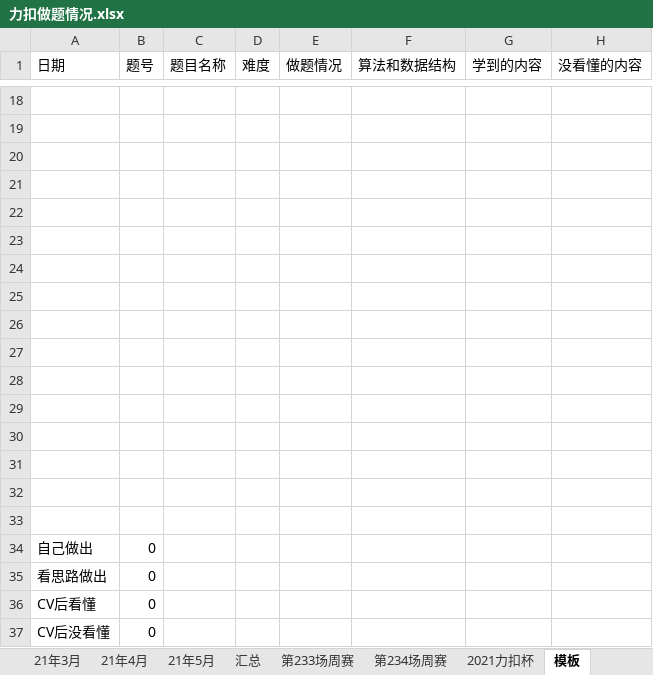
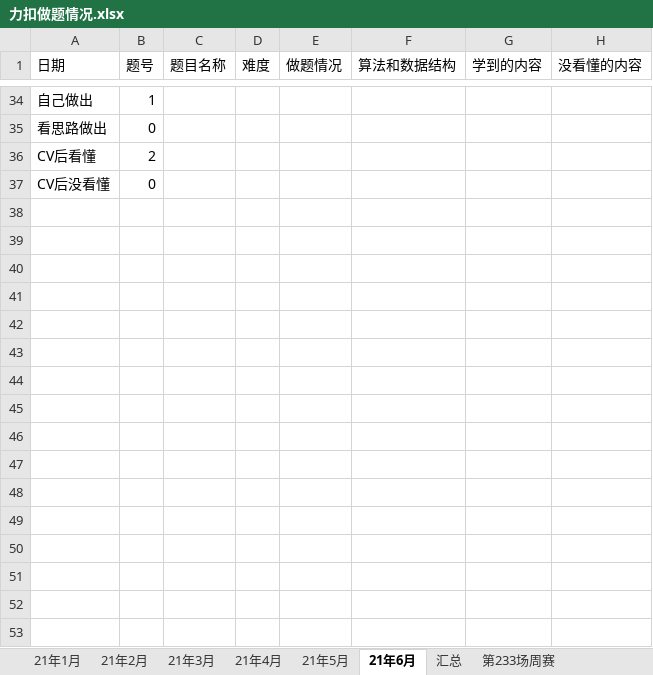
Before and after one commit to S-N-O-R-L-A-X/leetcode, an Excel workbook: 力扣做题情况.xlsx, sheet 21年6月, drawn as a sheet; only a part is shown, gaps mark what is left out; values as stored, in another font and other column widths than the file's, no borders; charts and pictures not drawn; removed rows and columns are numbered as before the commit, all else as after; the diff covers the shown part only; the diff names each change by its address in the sheet, - before the commit and + after, or states it on an @@ line.

Commit message:
6-3

```diff
--- a/力扣做题情况.xlsx (sheet 21年6月)
+++ b/力扣做题情况.xlsx (sheet 21年6月)
-sheet tab: 模板
+sheet tab: 21年6月
@@ sheet tab order changed: 21年1月 | 21年2月 | 21年3月 | 21年4月 | 21年5月 | 21年6月 | 汇总 | 第233场周赛 @@
-row 18: (empty)
-row 19: (empty)
-row 20: (empty)
-row 21: (empty)
-row 22: (empty)
-row 23: (empty)
-row 24: (empty)
-row 25: (empty)
-row 26: (empty)
-row 27: (empty)
-row 28: (empty)
-row 29: (empty)
-row 30: (empty)
-row 31: (empty)
-row 32: (empty)
-row 33: (empty)
-B34 (题号): 0
+B34 (题号): 1
-B36 (题号): 0
+B36 (题号): 2
```
Also changed, not shown: 29 added rows, 13 removed rows and 1 edited cell elsewhere in this sheet, sheet 21年5月, charts or pictures.
